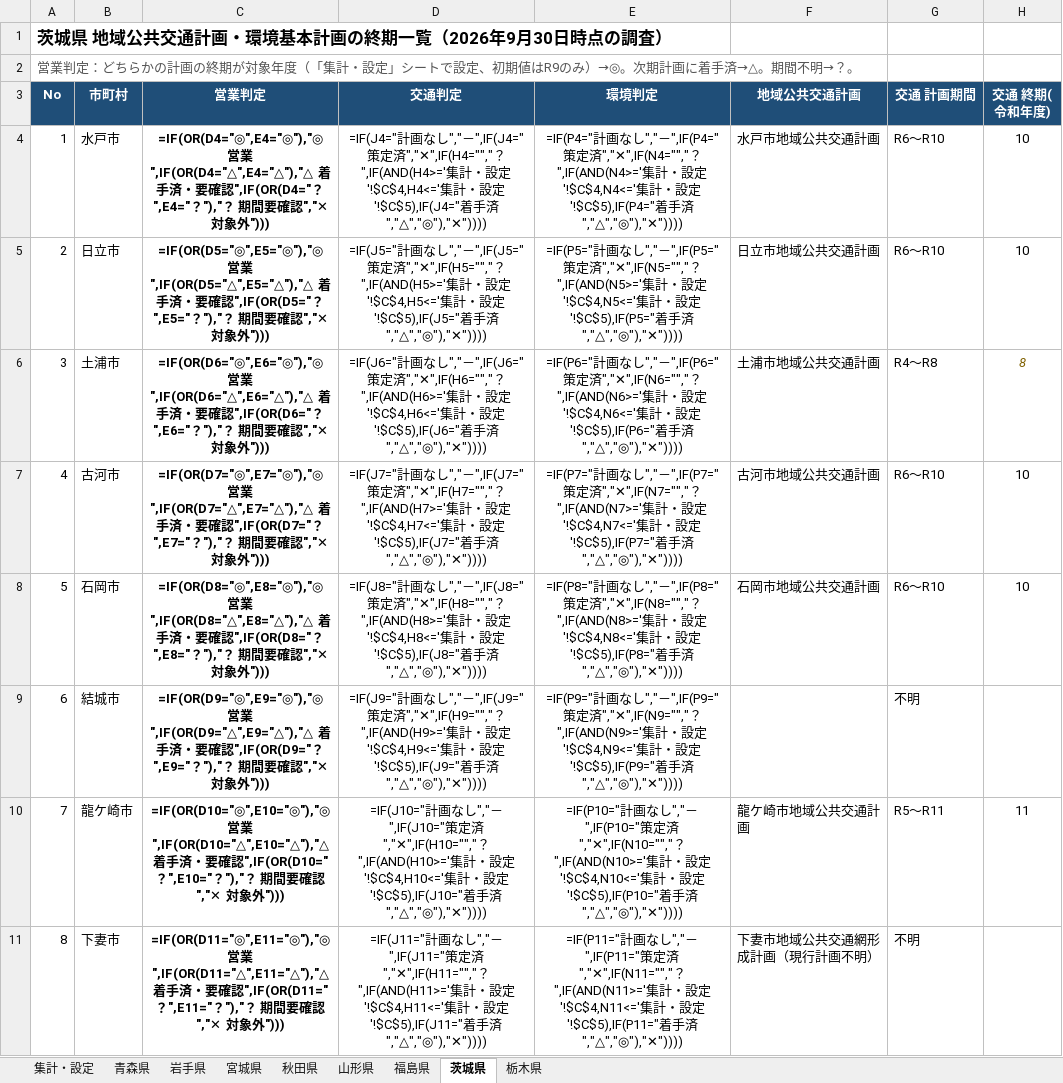
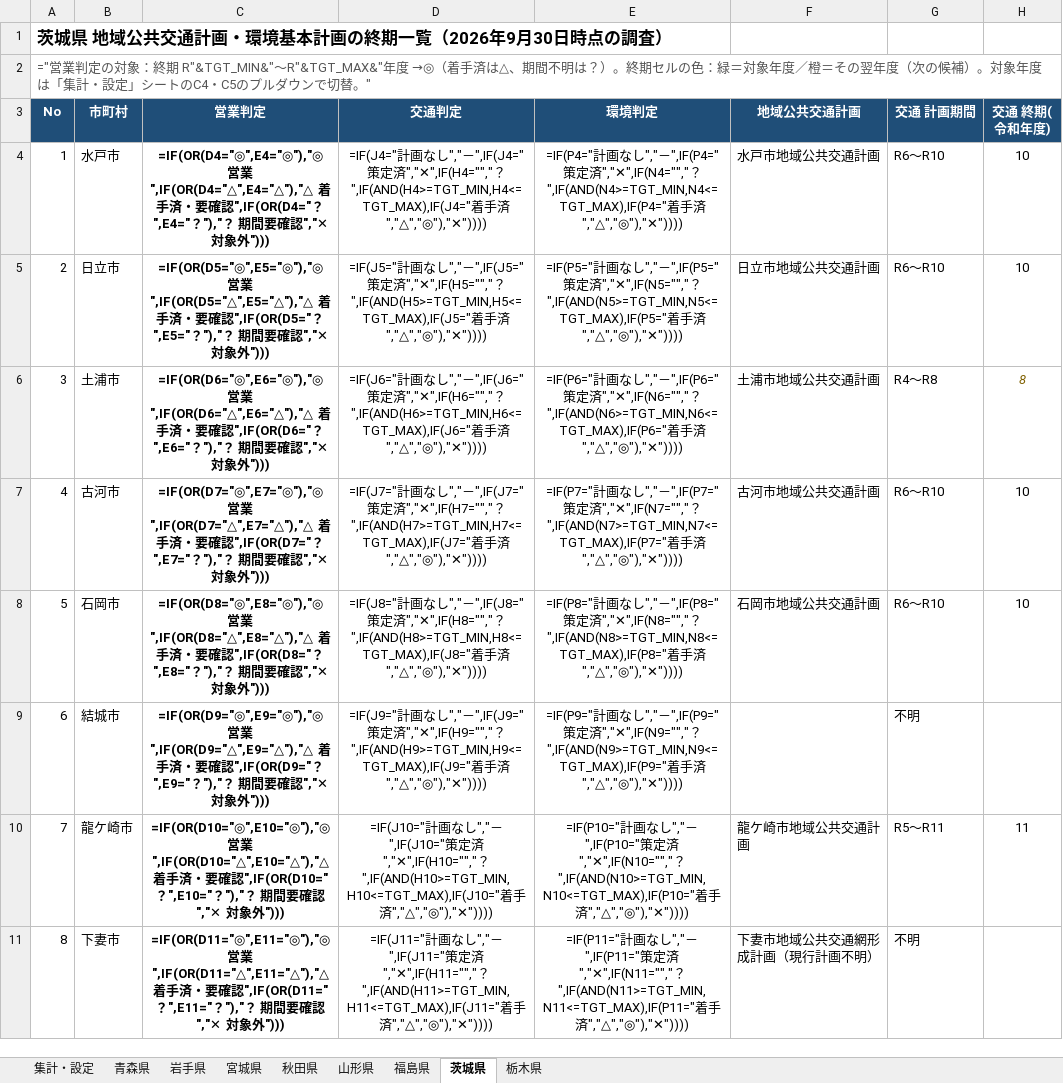
Before and after one commit to matsuazwaakira/matsuazwaakira, an Excel workbook: research/自治体_公共交通計画_環境基本計画_終期一覧_2026-09.xlsx, sheet 茨城県, drawn as a sheet; only a part is shown; values as stored, in another font and other column widths than the file's, no borders; formulas without a stored value are shown as written; conditional formats not drawn; the diff covers the shown part only; the diff names each change by its address in the sheet, - before the commit and + after, or states it on an @@ line.

```diff
--- a/research/自治体_公共交通計画_環境基本計画_終期一覧_2026-09.xlsx (sheet 茨城県)
+++ b/research/自治体_公共交通計画_環境基本計画_終期一覧_2026-09.xlsx (sheet 茨城県)
-A2 (No): 営業判定：どちらかの計画の終期が対象年度（「集計・設定」シートで設定、初期値はR9のみ）→◎。次期計画に着手済→△。期間不明→？。
+A2 (No): ="営業判定の対象：終期 R"&TGT_MIN&"〜R"&TGT_MAX&"年度 →◎（着手済は△、期間不明は？）。終期セルの色：緑＝対象年度／橙＝その翌年度（次の候補）。対象年度は「集計・設定」シートのC4・C5のプルダウンで切替。"
-D4 (交通判定): …","✕",IF(H4="","？",IF(AND(H4>='集計・設定'!$C$4,H4<='集計・設定'!$C$5),IF(J4="着手…
+D4 (交通判定): …","✕",IF(H4="","？",IF(AND(H4>=TGT_MIN,H4<=TGT_MAX),IF(J4="着手…
-E4 (環境判定): …","✕",IF(N4="","？",IF(AND(N4>='集計・設定'!$C$4,N4<='集計・設定'!$C$5),IF(P4="着手…
+E4 (環境判定): …","✕",IF(N4="","？",IF(AND(N4>=TGT_MIN,N4<=TGT_MAX),IF(P4="着手…
-D5 (交通判定): …","✕",IF(H5="","？",IF(AND(H5>='集計・設定'!$C$4,H5<='集計・設定'!$C$5),IF(J5="着手…
+D5 (交通判定): …","✕",IF(H5="","？",IF(AND(H5>=TGT_MIN,H5<=TGT_MAX),IF(J5="着手…
-E5 (環境判定): …","✕",IF(N5="","？",IF(AND(N5>='集計・設定'!$C$4,N5<='集計・設定'!$C$5),IF(P5="着手…
+E5 (環境判定): …","✕",IF(N5="","？",IF(AND(N5>=TGT_MIN,N5<=TGT_MAX),IF(P5="着手…
-D6 (交通判定): …","✕",IF(H6="","？",IF(AND(H6>='集計・設定'!$C$4,H6<='集計・設定'!$C$5),IF(J6="着手…
+D6 (交通判定): …","✕",IF(H6="","？",IF(AND(H6>=TGT_MIN,H6<=TGT_MAX),IF(J6="着手…
-E6 (環境判定): …","✕",IF(N6="","？",IF(AND(N6>='集計・設定'!$C$4,N6<='集計・設定'!$C$5),IF(P6="着手…
+E6 (環境判定): …","✕",IF(N6="","？",IF(AND(N6>=TGT_MIN,N6<=TGT_MAX),IF(P6="着手…
-D7 (交通判定): …","✕",IF(H7="","？",IF(AND(H7>='集計・設定'!$C$4,H7<='集計・設定'!$C$5),IF(J7="着手…
+D7 (交通判定): …","✕",IF(H7="","？",IF(AND(H7>=TGT_MIN,H7<=TGT_MAX),IF(J7="着手…
-E7 (環境判定): …","✕",IF(N7="","？",IF(AND(N7>='集計・設定'!$C$4,N7<='集計・設定'!$C$5),IF(P7="着手…
+E7 (環境判定): …","✕",IF(N7="","？",IF(AND(N7>=TGT_MIN,N7<=TGT_MAX),IF(P7="着手…
-D8 (交通判定): …","✕",IF(H8="","？",IF(AND(H8>='集計・設定'!$C$4,H8<='集計・設定'!$C$5),IF(J8="着手…
+D8 (交通判定): …","✕",IF(H8="","？",IF(AND(H8>=TGT_MIN,H8<=TGT_MAX),IF(J8="着手…
-E8 (環境判定): …","✕",IF(N8="","？",IF(AND(N8>='集計・設定'!$C$4,N8<='集計・設定'!$C$5),IF(P8="着手…
+E8 (環境判定): …","✕",IF(N8="","？",IF(AND(N8>=TGT_MIN,N8<=TGT_MAX),IF(P8="着手…
-D9 (交通判定): …","✕",IF(H9="","？",IF(AND(H9>='集計・設定'!$C$4,H9<='集計・設定'!$C$5),IF(J9="着手…
+D9 (交通判定): …","✕",IF(H9="","？",IF(AND(H9>=TGT_MIN,H9<=TGT_MAX),IF(J9="着手…
-E9 (環境判定): …","✕",IF(N9="","？",IF(AND(N9>='集計・設定'!$C$4,N9<='集計・設定'!$C$5),IF(P9="着手…
+E9 (環境判定): …","✕",IF(N9="","？",IF(AND(N9>=TGT_MIN,N9<=TGT_MAX),IF(P9="着手…
-D10 (交通判定): …","✕",IF(H10="","？",IF(AND(H10>='集計・設定'!$C$4,H10<='集計・設定'!$C$5),IF(J10="着手…
+D10 (交通判定): …","✕",IF(H10="","？",IF(AND(H10>=TGT_MIN,H10<=TGT_MAX),IF(J10="着手…
-E10 (環境判定): …","✕",IF(N10="","？",IF(AND(N10>='集計・設定'!$C$4,N10<='集計・設定'!$C$5),IF(P10="着手…
+E10 (環境判定): …","✕",IF(N10="","？",IF(AND(N10>=TGT_MIN,N10<=TGT_MAX),IF(P10="着手…
-D11 (交通判定): …","✕",IF(H11="","？",IF(AND(H11>='集計・設定'!$C$4,H11<='集計・設定'!$C$5),IF(J11="着手…
+D11 (交通判定): …","✕",IF(H11="","？",IF(AND(H11>=TGT_MIN,H11<=TGT_MAX),IF(J11="着手…
-E11 (環境判定): …","✕",IF(N11="","？",IF(AND(N11>='集計・設定'!$C$4,N11<='集計・設定'!$C$5),IF(P11="着手…
+E11 (環境判定): …","✕",IF(N11="","？",IF(AND(N11>=TGT_MIN,N11<=TGT_MAX),IF(P11="着手…
```
Also changed, not shown: 72 edited cells elsewhere in this sheet, sheet 福島県, sheet 青森県, sheet 山形県, sheet 宮城県, sheet 岩手県, sheet 栃木県, 2 more sheets, research/東北6県_公共交通計画_環境基本計画_終期一覧_2026-09.xlsx, 1 other file.
